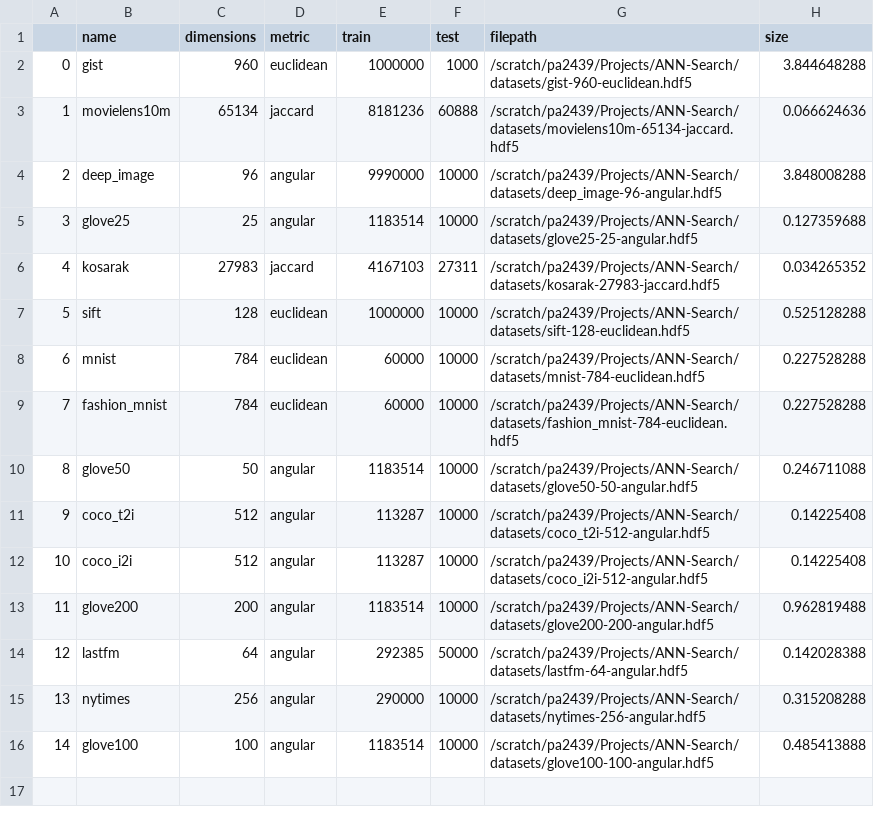
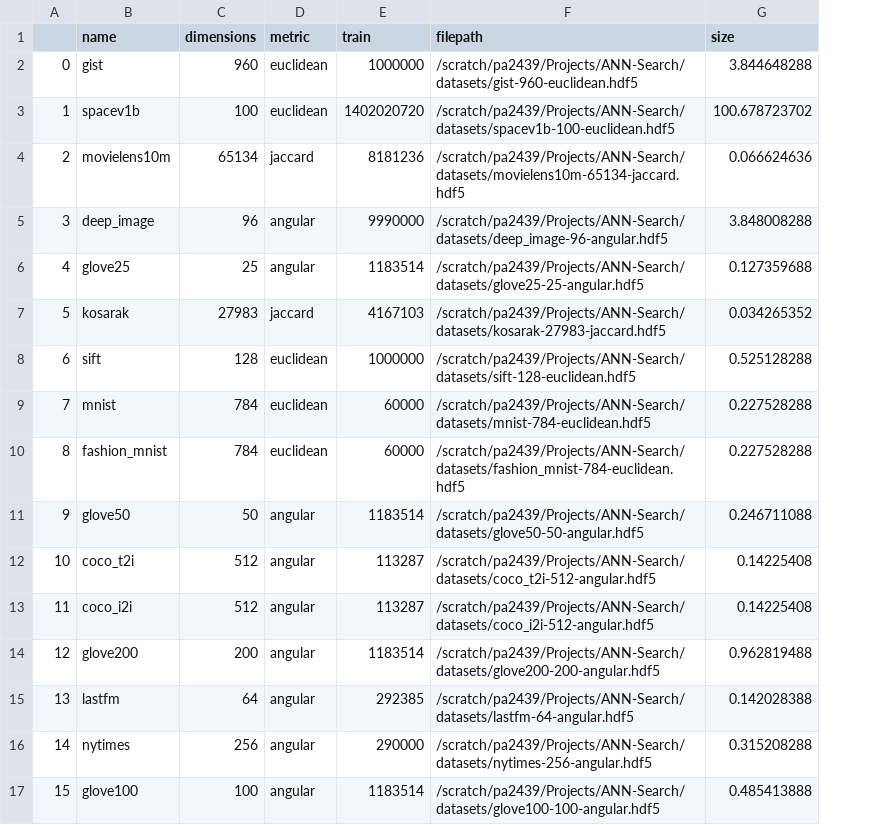
Before and after one commit to PratyushAvi/navigable-graphs, a CSV file: datasets.csv, drawn as a sheet; removed rows and columns are numbered as before the commit, all else as after; the diff names each change by its address in the sheet, - before the commit and + after, or states it on an @@ line.

```diff
--- a/datasets.csv
+++ b/datasets.csv
-column F (test), rows 2-16: 1000 | 60888 | 10000 | 10000 | 27311 | 10000 | 10000 | 10000 | 10000 | 10000 | 10000 | 10000 | 50000 | 10000 | 10000
+row 3: 1 | spacev1b | 100 | euclidean | 1402020720 | /scratch/pa2439/Projects/ANN-Search/datasets/spacev1b-100-euclidean.hdf5 | 100.678723702
@@ column A renumbered from row 4 down @@
```
Also changed, not shown: stats.csv, 6 other files.
